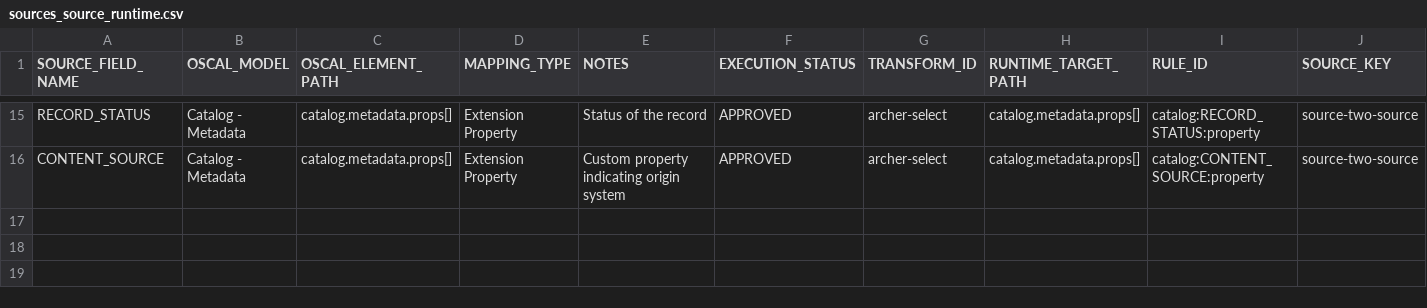
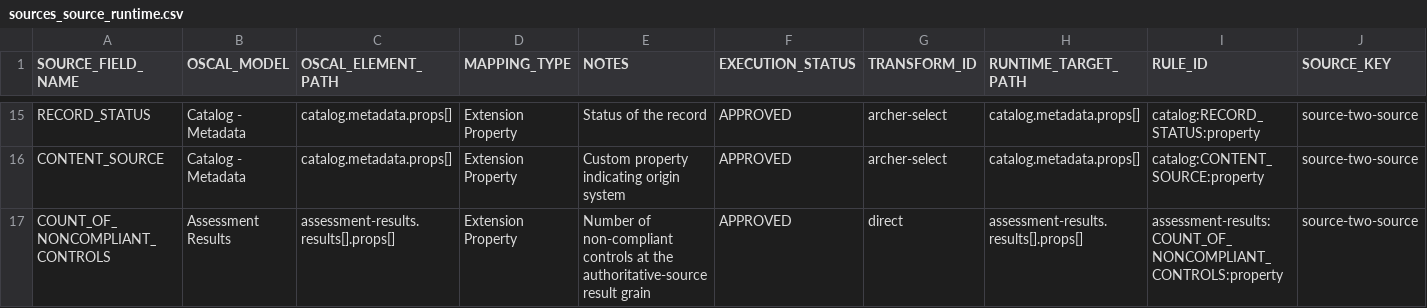
Before and after one commit to theenduser009/Oscal-mapping-strategy, a CSV file: Mapping/sources_source_runtime.csv, drawn as a sheet; only a part is shown, gaps mark what is left out; rows hold the shown columns only; the diff names each change by its address in the sheet, - before the commit and + after, or states it on an @@ line.

```diff
--- a/Mapping/sources_source_runtime.csv
+++ b/Mapping/sources_source_runtime.csv
+row 17: COUNT_OF_NONCOMPLIANT_CONTROLS | Assessment Results | assessment-results.results[].props[] | Extension Property | Number of non-compliant controls at the authoritative-source result grain | APPROVED | direct | assessment-results.results[].props[] | assessment-results:COUNT_OF_NONCOMPLIANT_CONTROLS:property | source-two-source
```
Also changed, not shown: 3 other files.
